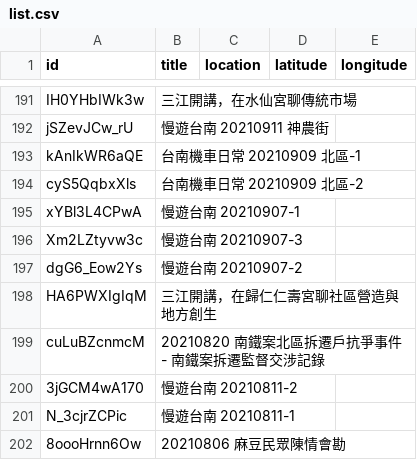
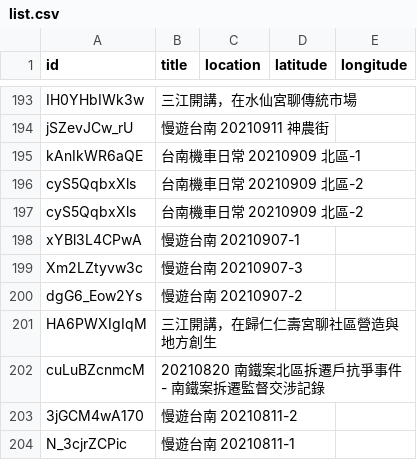
Before and after one commit to kiang/tainan.olc.tw, a CSV file: docs/json/youtube/list.csv, drawn as a sheet; only a part is shown, gaps mark what is left out; the shorter side is filled out with more unchanged rows; the diff covers the shown part only; the diff names each change by its address in the sheet, - before the commit and + after, or states it on an @@ line.

Commit message:
update data

```diff
--- a/docs/json/youtube/list.csv
+++ b/docs/json/youtube/list.csv
+row 197: cyS5QqbxXls | 台南機車日常 20210909 北區-2
```
Also changed, not shown: 5 added rows and 3 removed rows elsewhere in this file, 11 other files.
